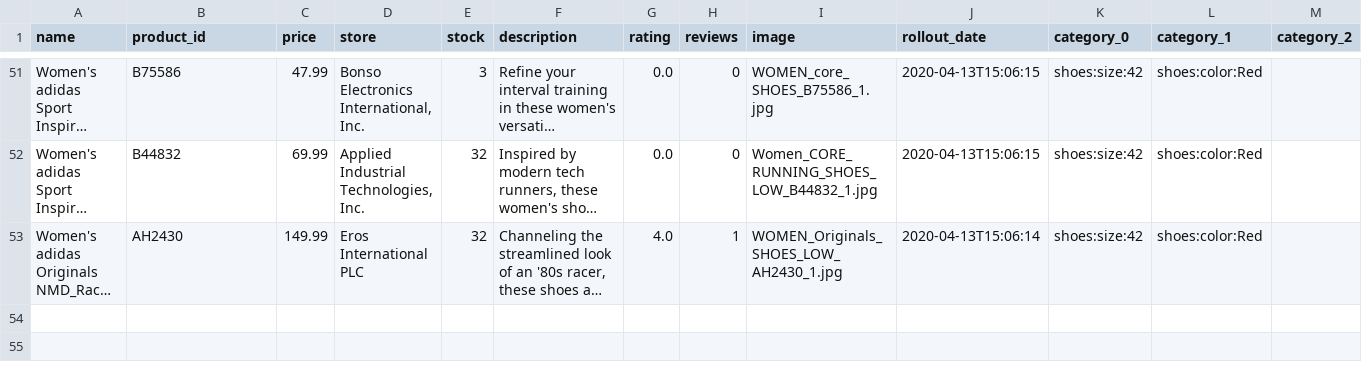
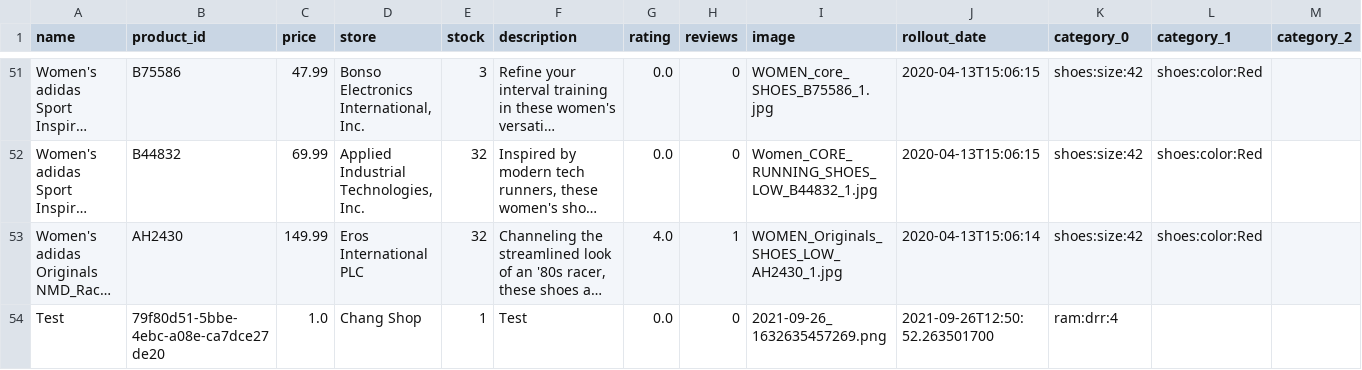
Before and after one commit to napatswift/project-641-mercury, a CSV file: data/products.csv, drawn as a sheet; only a part is shown, gaps mark what is left out; long unchanged cells end in …; rows hold the shown columns only; the diff names each change by its address in the sheet, - before the commit and + after, or states it on an @@ line.

```diff
--- a/data/products.csv
+++ b/data/products.csv
+row 54: Test | 79f80d51-5bbe-4ebc-a08e-ca7dce27de20 | 1.0 | Chang Shop | 1 | Test | 0.0 | 0 | 2021-09-26_1632635457269.png | 2021-09-26T12:50:52.263501700 | ram:drr:4
```
Also changed, not shown: data/accounts.csv, 4 other files.
